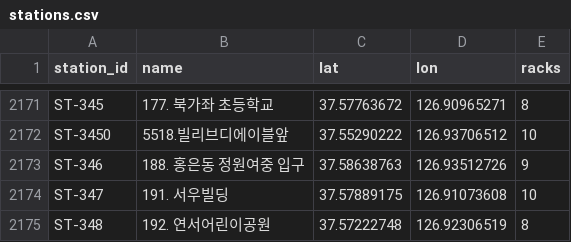
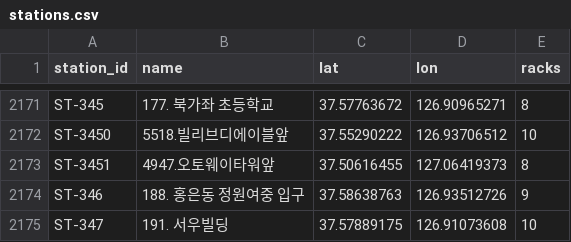
Before and after one commit to Nautika01/any, a CSV file: data/stations.csv, drawn as a sheet; only a part is shown, gaps mark what is left out; the shorter side is filled out with more unchanged rows.

```diff
--- a/data/stations.csv
+++ b/data/stations.csv
@@ -2172,2 +2172,3 @@ ST-345,177. 북가좌 초등학교,37.57763672,126.90965271,8
 ST-3450,5518.빌리브디에이블앞,37.55290222,126.93706512,10
+ST-3451,4947.오토웨이타워앞,37.50616455,127.06419373,8
 ST-346,188. 홍은동 정원여중 입구,37.58638763,126.93512726,9
```
Also changed, not shown: data/weather/2026-11.csv, 1 other file.
